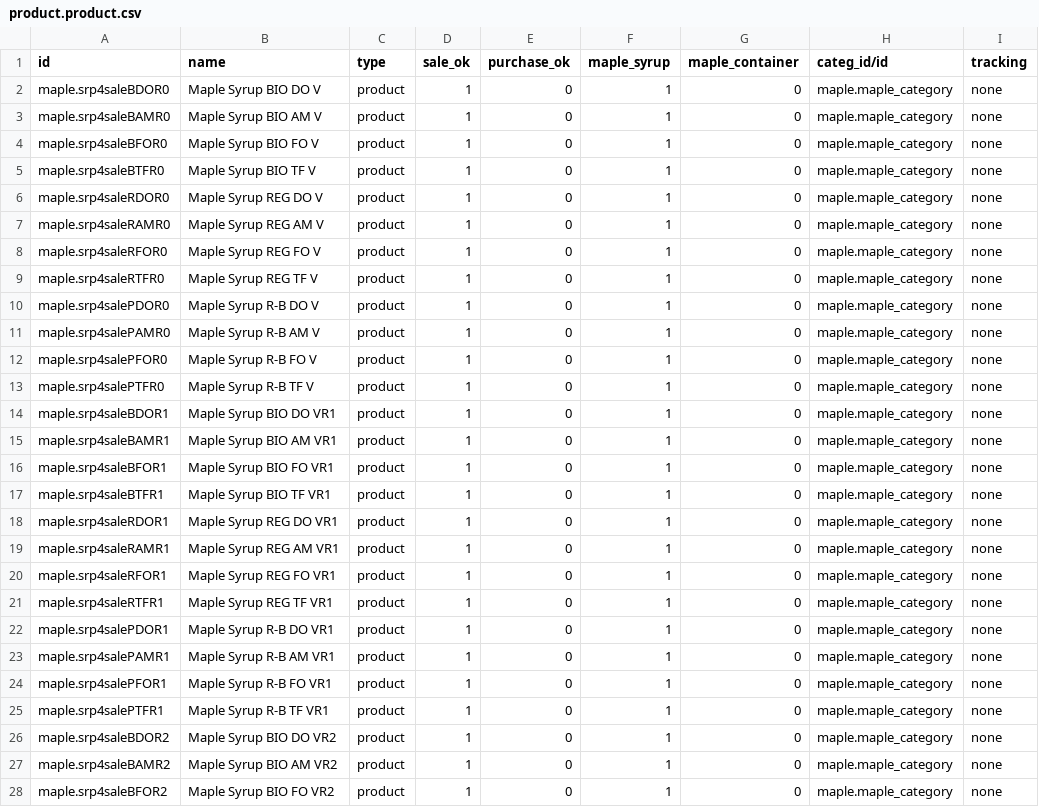
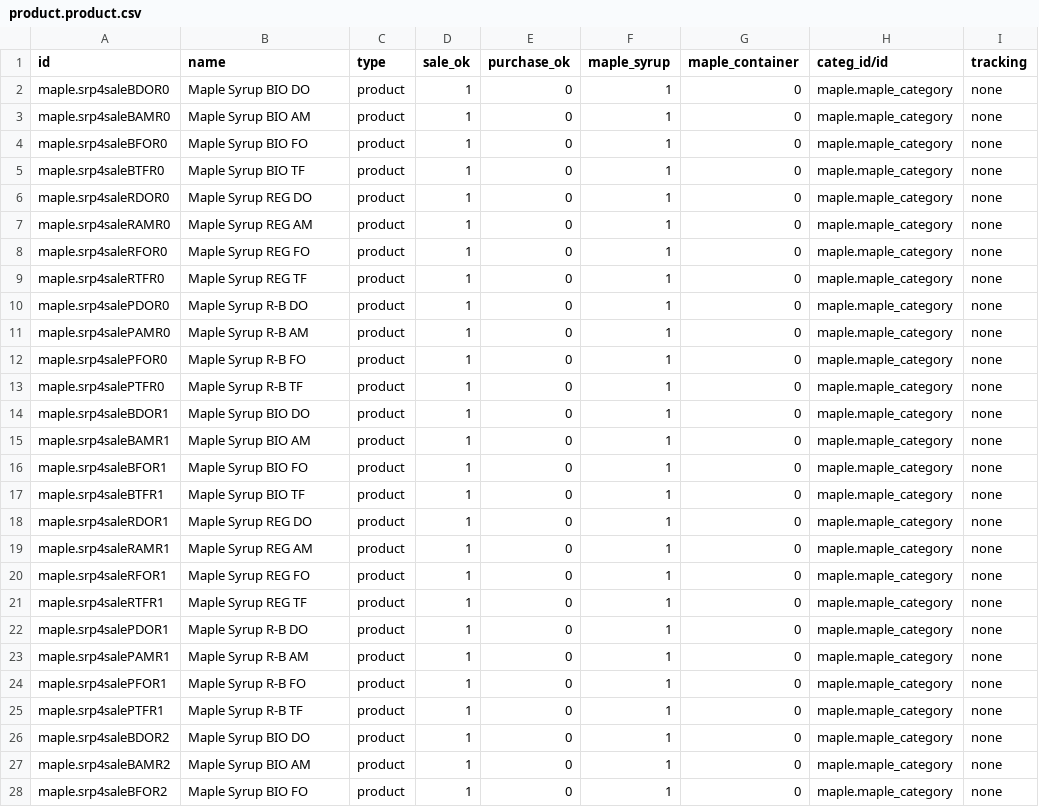
Before and after one commit to Port-ALL-Solutions/maple_maple, a CSV file: data/product.product.csv, drawn as a sheet; only a part is shown; the diff covers the shown part only; the diff names each change by its address in the sheet, - before the commit and + after, or states it on an @@ line.

```diff
--- a/data/product.product.csv
+++ b/data/product.product.csv
-B2 (name): Maple Syrup BIO DO V
+B2 (name): Maple Syrup BIO DO
-B3 (name): Maple Syrup BIO AM V
+B3 (name): Maple Syrup BIO AM
-B4 (name): Maple Syrup BIO FO V
+B4 (name): Maple Syrup BIO FO
-B5 (name): Maple Syrup BIO TF V
+B5 (name): Maple Syrup BIO TF
-B6 (name): Maple Syrup REG DO V
+B6 (name): Maple Syrup REG DO
-B7 (name): Maple Syrup REG AM V
+B7 (name): Maple Syrup REG AM
-B8 (name): Maple Syrup REG FO V
+B8 (name): Maple Syrup REG FO
-B9 (name): Maple Syrup REG TF V
+B9 (name): Maple Syrup REG TF
-B10 (name): Maple Syrup R-B DO V
+B10 (name): Maple Syrup R-B DO
-B11 (name): Maple Syrup R-B AM V
+B11 (name): Maple Syrup R-B AM
-B12 (name): Maple Syrup R-B FO V
+B12 (name): Maple Syrup R-B FO
-B13 (name): Maple Syrup R-B TF V
+B13 (name): Maple Syrup R-B TF
-B14 (name): Maple Syrup BIO DO VR1
+B14 (name): Maple Syrup BIO DO
-B15 (name): Maple Syrup BIO AM VR1
+B15 (name): Maple Syrup BIO AM
-B16 (name): Maple Syrup BIO FO VR1
+B16 (name): Maple Syrup BIO FO
-B17 (name): Maple Syrup BIO TF VR1
+B17 (name): Maple Syrup BIO TF
-B18 (name): Maple Syrup REG DO VR1
+B18 (name): Maple Syrup REG DO
-B19 (name): Maple Syrup REG AM VR1
+B19 (name): Maple Syrup REG AM
-B20 (name): Maple Syrup REG FO VR1
+B20 (name): Maple Syrup REG FO
-B21 (name): Maple Syrup REG TF VR1
+B21 (name): Maple Syrup REG TF
-B22 (name): Maple Syrup R-B DO VR1
+B22 (name): Maple Syrup R-B DO
-B23 (name): Maple Syrup R-B AM VR1
+B23 (name): Maple Syrup R-B AM
-B24 (name): Maple Syrup R-B FO VR1
+B24 (name): Maple Syrup R-B FO
-B25 (name): Maple Syrup R-B TF VR1
+B25 (name): Maple Syrup R-B TF
-B26 (name): Maple Syrup BIO DO VR2
+B26 (name): Maple Syrup BIO DO
-B27 (name): Maple Syrup BIO AM VR2
+B27 (name): Maple Syrup BIO AM
-B28 (name): Maple Syrup BIO FO VR2
+B28 (name): Maple Syrup BIO FO
```
Also changed, not shown: 105 edited cells elsewhere in this file, data/product.template.csv, 3 other files.
